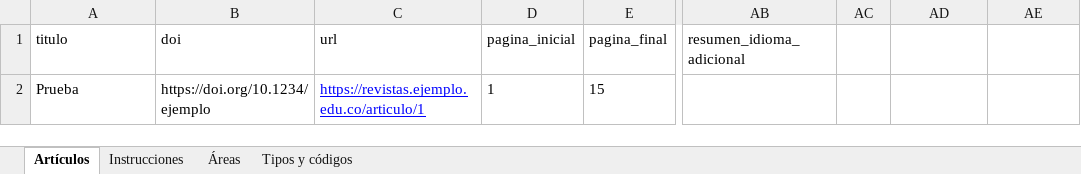
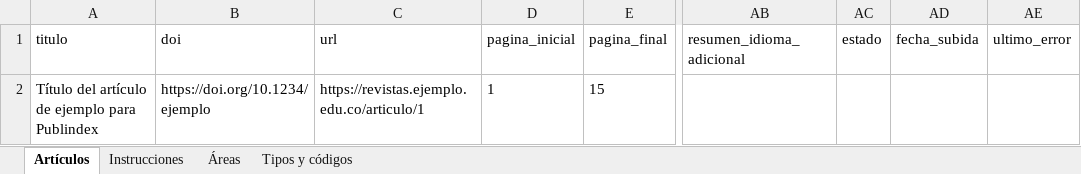
Before and after one commit to edanvagu/cli-publindex, an Excel workbook: templates/plantilla-articulos.xlsx, sheet Artículos, drawn as a sheet; only a part is shown, gaps mark what is left out; values as stored, in another font and other column widths than the file's, no borders; the diff names each change by its address in the sheet, - before the commit and + after, or states it on an @@ line.

Commit message:
feat: implement automated Publindex article submission pipeline with Excel template support and CLI tools

```diff
--- a/templates/plantilla-articulos.xlsx (sheet Artículos)
+++ b/templates/plantilla-articulos.xlsx (sheet Artículos)
-AC1: (empty)
+AC1: estado
-AD1: (empty)
+AD1: fecha_subida
-AE1: (empty)
+AE1: ultimo_error
-A2 (titulo): Prueba
+A2 (titulo): Título del artículo de ejemplo para Publindex
@@ C2 underline: on → off, text colour: #0000FF → black @@
```
Also changed, not shown: sheet Instrucciones, 15 other files.
